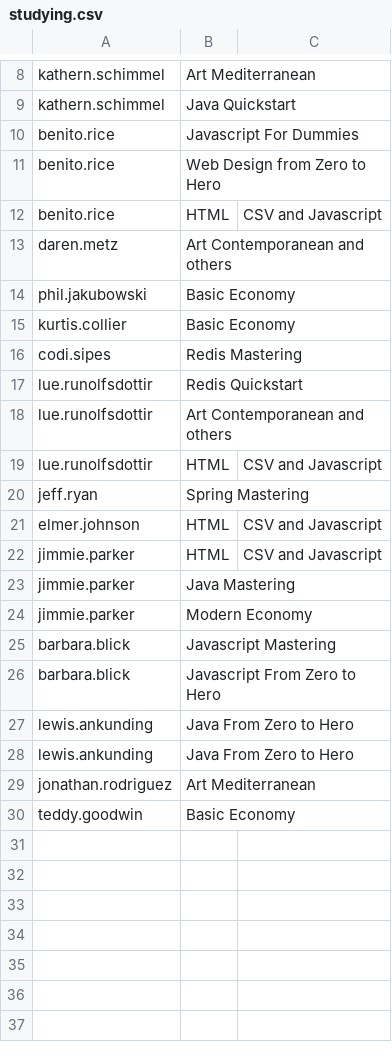
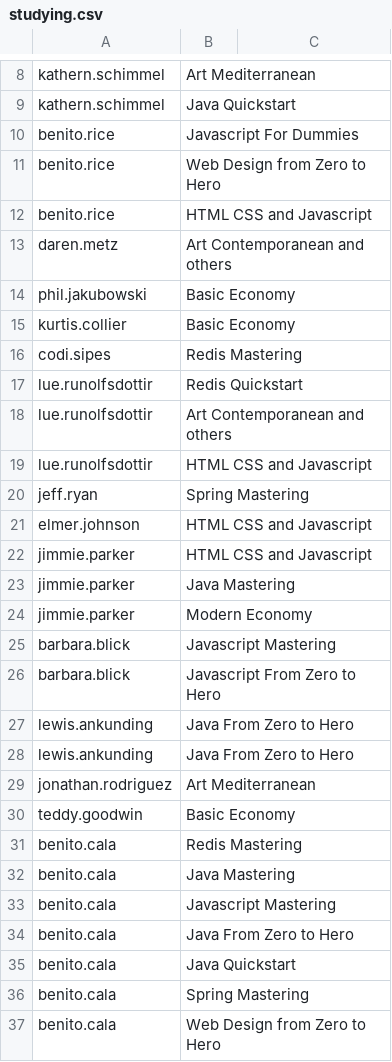
Before and after one commit to serdeliverance/x-mentor, a CSV file: x-mentor-core/conf/data/studying.csv, drawn as a sheet; only a part is shown, gaps mark what is left out.

```diff
--- a/x-mentor-core/conf/data/studying.csv
+++ b/x-mentor-core/conf/data/studying.csv
@@ -11,3 +11,3 @@ benito.rice,Javascript For Dummies
 benito.rice,Web Design from Zero to Hero
-benito.rice,HTML, CSV and Javascript
+benito.rice,HTML CSS and Javascript
 daren.metz,Art Contemporanean and others
@@ -18,6 +18,6 @@ lue.runolfsdottir,Redis Quickstart
 lue.runolfsdottir,Art Contemporanean and others
-lue.runolfsdottir,HTML, CSV and Javascript
+lue.runolfsdottir,HTML CSS and Javascript
 jeff.ryan,Spring Mastering
-elmer.johnson,HTML, CSV and Javascript
-jimmie.parker,HTML, CSV and Javascript
+elmer.johnson,HTML CSS and Javascript
+jimmie.parker,HTML CSS and Javascript
 jimmie.parker,Java Mastering
@@ -30 +30,8 @@ jonathan.rodriguez,Art Mediterranean
 teddy.goodwin,Basic Economy
+benito.cala,Redis Mastering
+benito.cala,Java Mastering
+benito.cala,Javascript Mastering
+benito.cala,Java From Zero to Hero
+benito.cala,Java Quickstart
+benito.cala,Spring Mastering
+benito.cala,Web Design from Zero to Hero
```
Also changed, not shown: x-mentor-core/conf/data/courses.csv, x-mentor-core/conf/data/has.csv, 11 other files.
